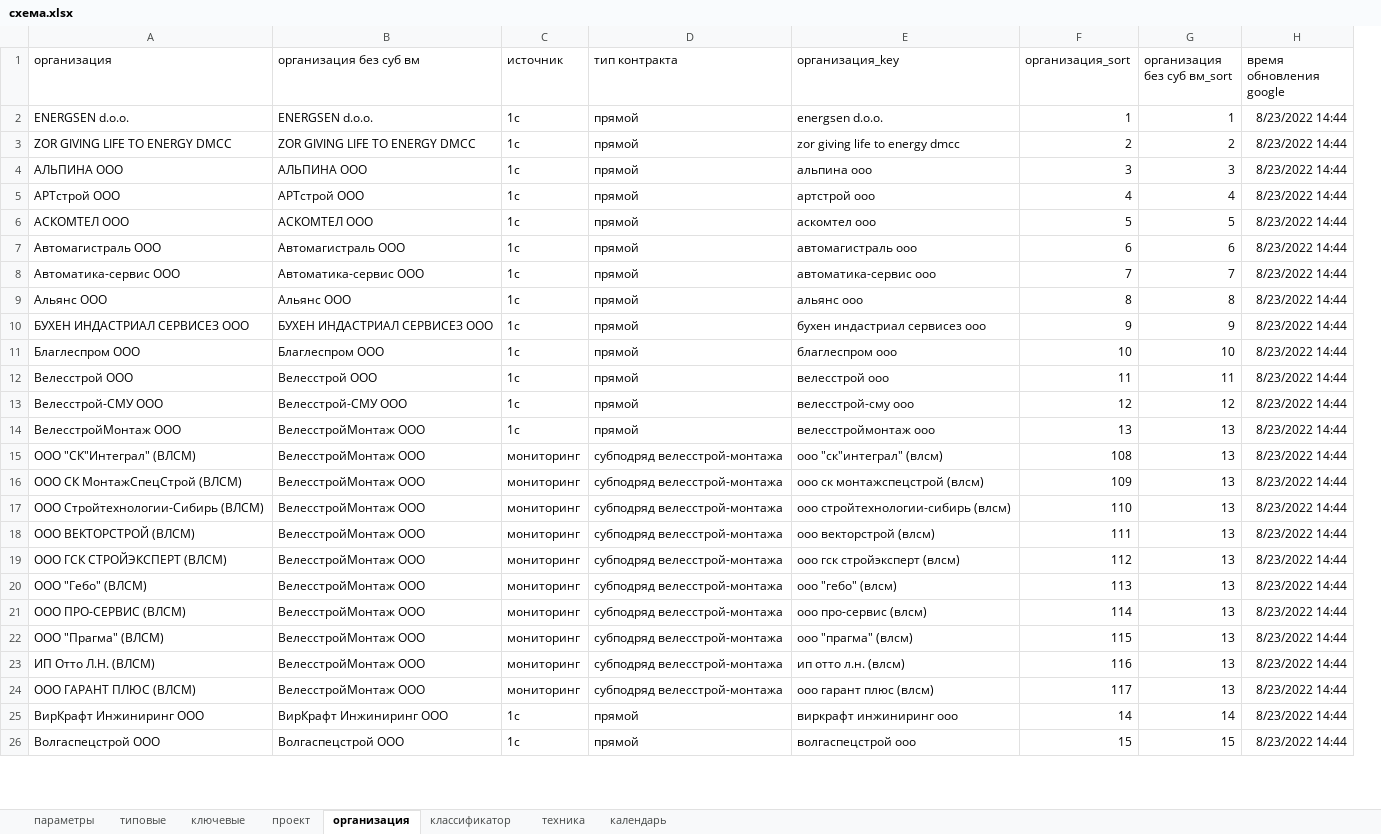
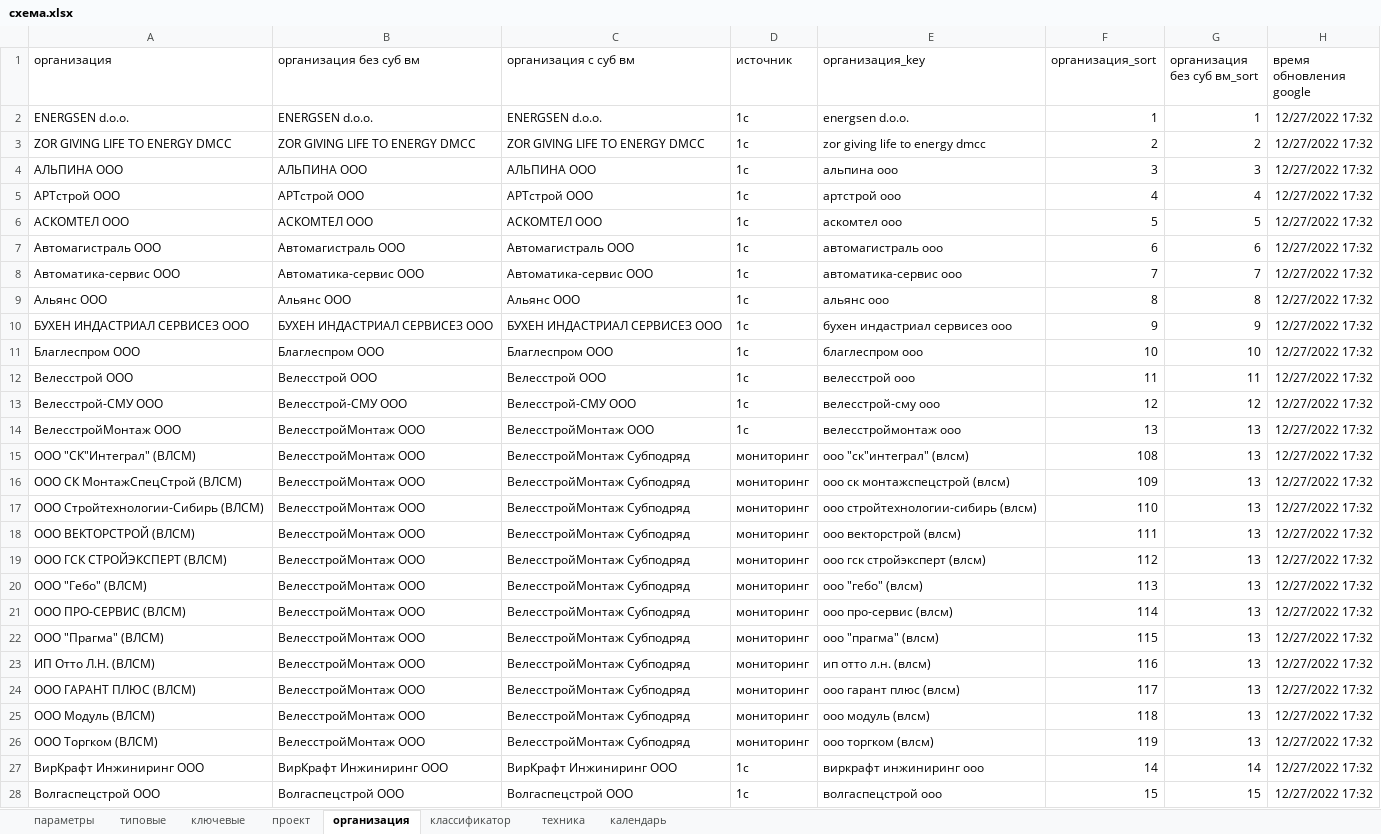
Before and after one commit to Feygin/veles-power-query, an Excel workbook: схема/схема.xlsx, sheet организация, drawn as a sheet; only a part is shown; values as stored, in another font and other column widths than the file's, no borders; table styles not drawn; removed rows and columns are numbered as before the commit, all else as after; the diff covers the shown part only; the diff names each change by its address in the sheet, - before the commit and + after, or states it on an @@ line.

Commit message:
схема: временно исправил ошибку с загрузкой таблицы организация

```diff
--- a/схема/схема.xlsx (sheet организация)
+++ b/схема/схема.xlsx (sheet организация)
+column C (организация с суб вм), rows 2-24: ENERGSEN d.o.o. | ZOR GIVING LIFE TO ENERGY DMCC | АЛЬПИНА ООО | АРТстрой ООО | АСКОМТЕЛ ООО | Автомагистраль ООО | Автоматика-сервис ООО | Альянс ООО | БУХЕН ИНДАСТРИАЛ СЕРВИСЕЗ ООО | Благлеспром ООО | Велесстрой ООО | Велесстрой-СМУ ООО | ВелесстройМонтаж ООО | ВелесстройМонтаж Субподряд | ВелесстройМонтаж Субподряд | ВелесстройМонтаж Субподряд | ВелесстройМонтаж Субподряд | ВелесстройМонтаж Субподряд | ВелесстройМонтаж Субподряд | ВелесстройМонтаж Субподряд | ВелесстройМонтаж Субподряд | ВелесстройМонтаж Субподряд | ВелесстройМонтаж Субподряд; rows 27-28: ВирКрафт Инжиниринг ООО | Волгаспецстрой ООО
-column D (тип контракта), rows 2-26: прямой | прямой | прямой | прямой | прямой | прямой | прямой | прямой | прямой | прямой | прямой | прямой | прямой | субподряд велесстрой-монтажа | субподряд велесстрой-монтажа | субподряд велесстрой-монтажа | субподряд велесстрой-монтажа | субподряд велесстрой-монтажа | субподряд велесстрой-монтажа | субподряд велесстрой-монтажа | субподряд велесстрой-монтажа | субподряд велесстрой-монтажа | субподряд велесстрой-монтажа | прямой | прямой
-H2:H24 (время обновления google): 8/23/2022 14:44
+H2:H24 (время обновления google): 12/27/2022 17:32
+row 25: ООО Модуль (ВЛСМ) | ВелесстройМонтаж ООО | ВелесстройМонтаж Субподряд | мониторинг | ооо модуль (влсм) | 118 | 13 | 12/27/2022 17:32
+row 26: ООО Торгком (ВЛСМ) | ВелесстройМонтаж ООО | ВелесстройМонтаж Субподряд | мониторинг | ооо торгком (влсм) | 119 | 13 | 12/27/2022 17:32
-H27:H28 (время обновления google): 8/23/2022 14:44
+H27:H28 (время обновления google): 12/27/2022 17:32
```
Also changed, not shown: 2 added rows, 2 removed rows and 113 edited cells elsewhere in this sheet, sheet календарь, sheet проект, sheet техника, sheet ключевые, sheet классификатор, sheet типовые, 1 other file.
